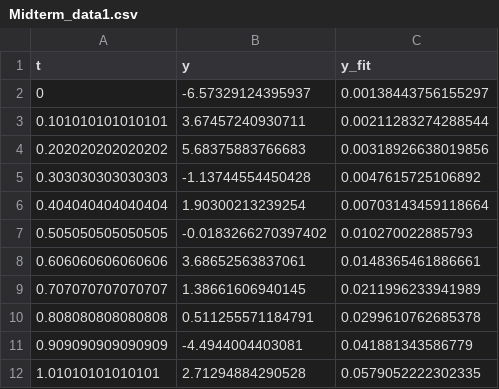
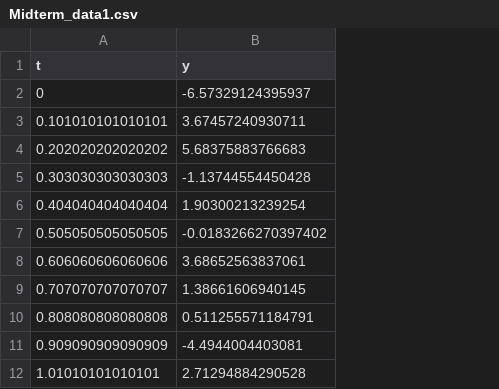
Before and after one commit to gitcnk/Data, a CSV file: DS201/Midterm_data1.csv, drawn as a sheet; only a part is shown; the diff names each change by its address in the sheet, - before the commit and + after, or states it on an @@ line.

Commit message:
Add files via upload

```diff
--- a/DS201/Midterm_data1.csv
+++ b/DS201/Midterm_data1.csv
-column C (y_fit), rows 2-12: 0.00138443756155297 | 0.00211283274288544 | 0.00318926638019856 | 0.0047615725106892 | 0.00703143459118664 | 0.010270022885793 | 0.0148365461886661 | 0.0211996233941989 | 0.0299610762685378 | 0.041881343586779 | 0.0579052222302335
```
